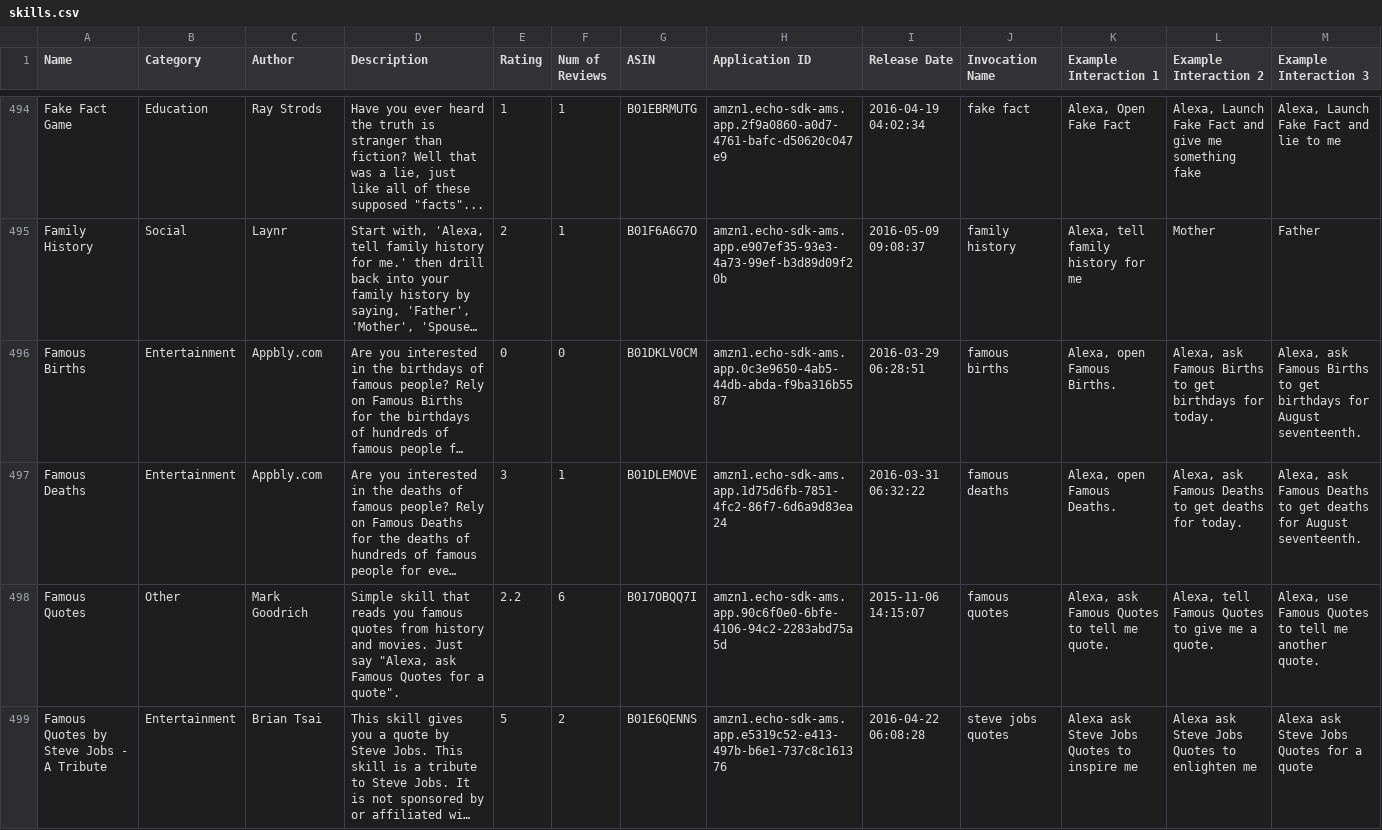
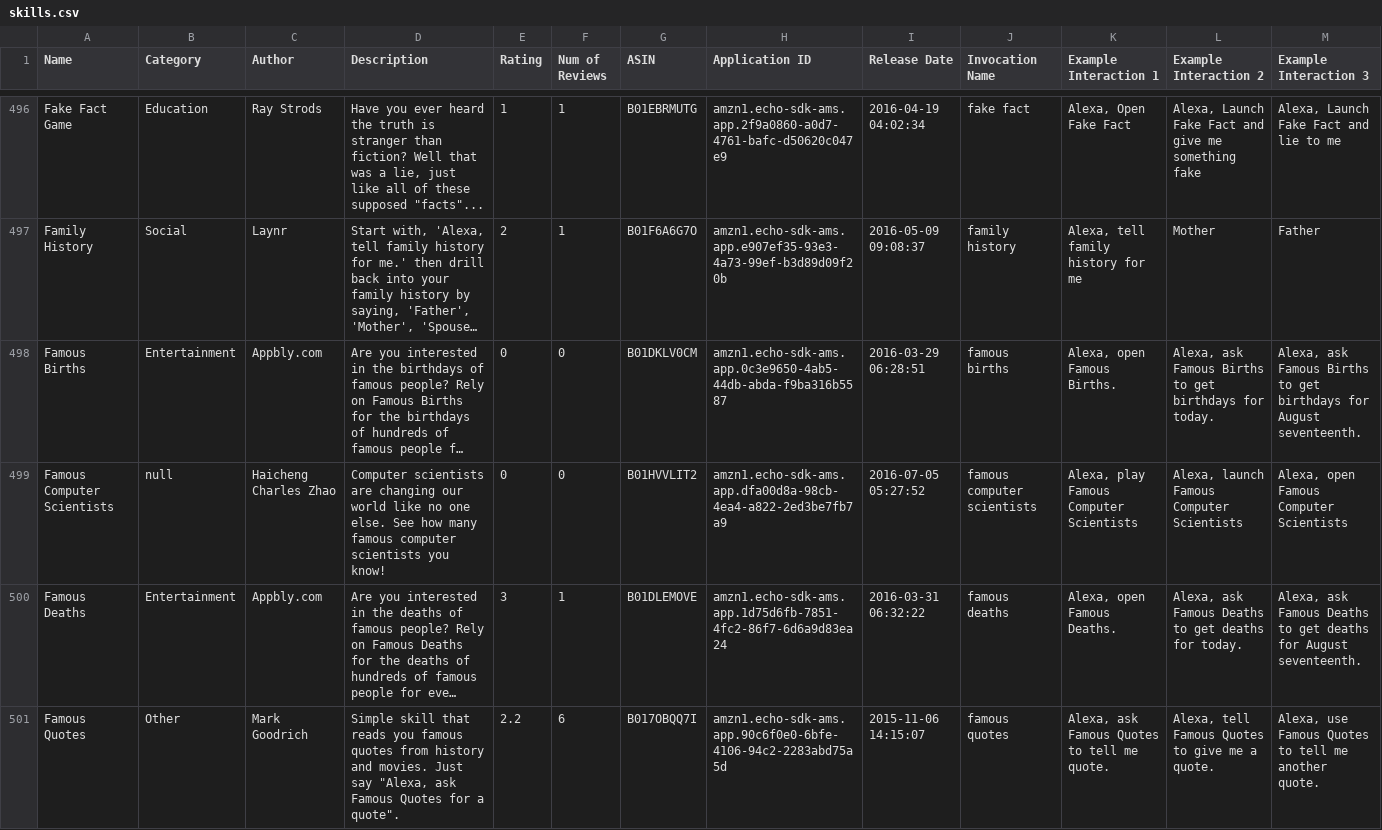
Before and after one commit to zwang695/alexa-skills-list, a CSV file: skills.csv, drawn as a sheet; only a part is shown, gaps mark what is left out; the shorter side is filled out with more unchanged rows; long unchanged cells end in …; rows hold the shown columns only; the diff covers the shown part only; the diff names each change by its address in the sheet, - before the commit and + after, or states it on an @@ line.

Commit message:
update list

```diff
--- a/skills.csv
+++ b/skills.csv
+row 499: Famous Computer Scientists | null | Haicheng Charles Zhao | Computer scientists are changing our world like no one else. See how many famous computer scientists you know! | 0 | 0 | B01HVVLIT2 | amzn1.echo-sdk-ams.app.dfa00d8a-98cb-4ea4-a822-2ed3be7fb7a9 | 2016-07-05 05:27:52 | famous computer scientists | Alexa, play Famous Computer Scientists | Alexa, launch Famous Computer Scientists | Alexa, open Famous Computer Scientists
```
Also changed, not shown: 7 added rows, 3 removed rows and 6 edited cells elsewhere in this file, 34 other files.
